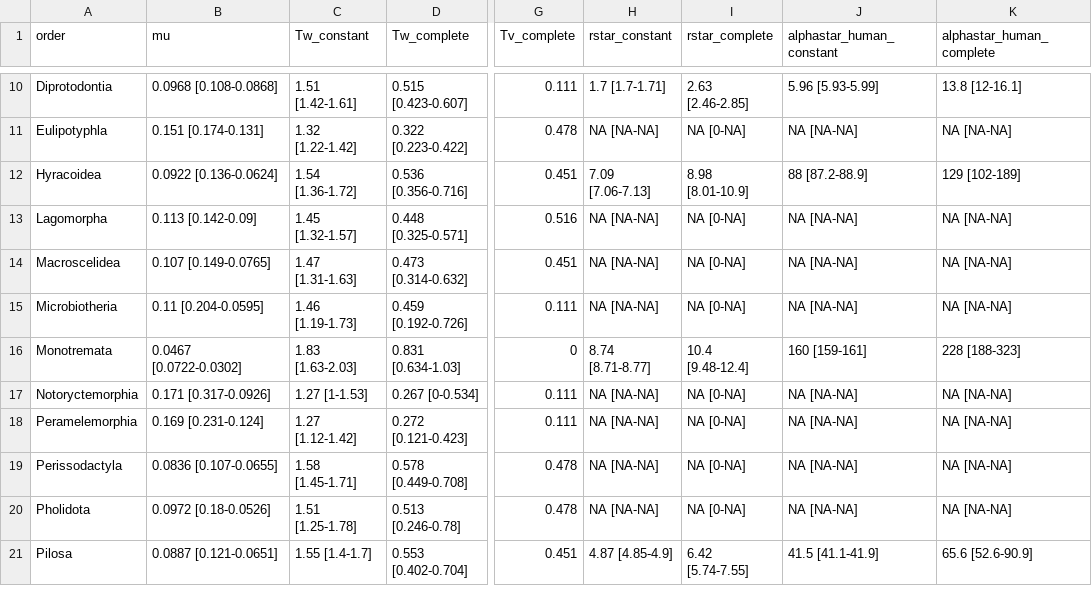
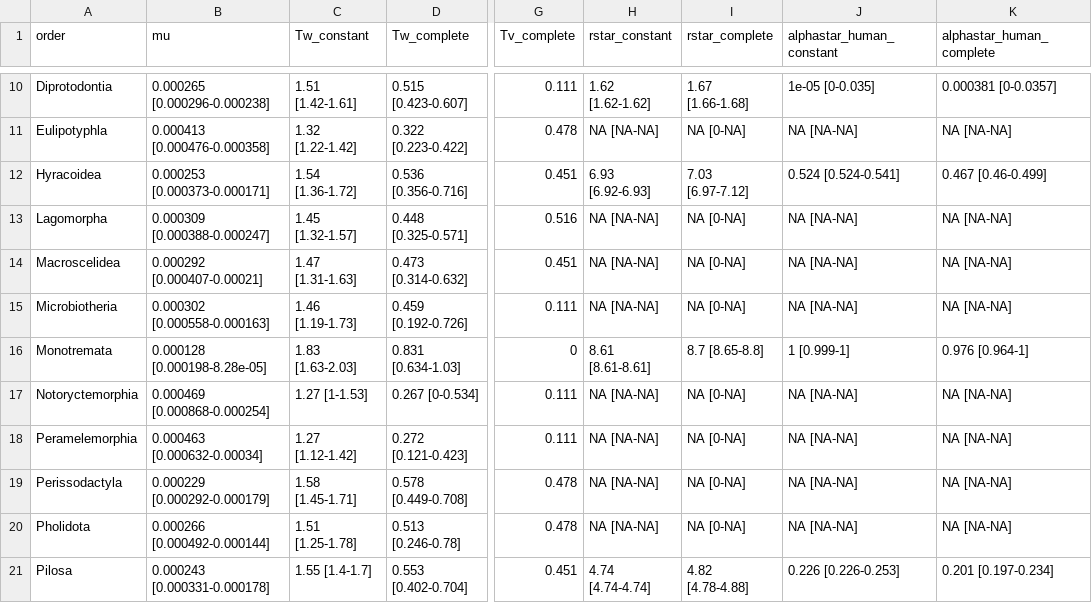
Before and after one commit to brooklabteam/spillover-virulence, a CSV file: supp-figs/TableS2.csv, drawn as a sheet; only a part is shown, gaps mark what is left out; the diff covers the shown part only; the diff names each change by its address in the sheet, - before the commit and + after, or states it on an @@ line.

```diff
--- a/supp-figs/TableS2.csv
+++ b/supp-figs/TableS2.csv
-B10 (mu): 0.0968 [0.108-0.0868]
+B10 (mu): 0.000265 [0.000296-0.000238]
-H10 (rstar_constant): 1.7 [1.7-1.71]
+H10 (rstar_constant): 1.62 [1.62-1.62]
-I10 (rstar_complete): 2.63 [2.46-2.85]
+I10 (rstar_complete): 1.67 [1.66-1.68]
-J10 (alphastar_human_constant): 5.96 [5.93-5.99]
+J10 (alphastar_human_constant): 1e-05 [0-0.035]
-K10 (alphastar_human_complete): 13.8 [12-16.1]
+K10 (alphastar_human_complete): 0.000381 [0-0.0357]
-B11 (mu): 0.151 [0.174-0.131]
+B11 (mu): 0.000413 [0.000476-0.000358]
-B12 (mu): 0.0922 [0.136-0.0624]
+B12 (mu): 0.000253 [0.000373-0.000171]
-H12 (rstar_constant): 7.09 [7.06-7.13]
+H12 (rstar_constant): 6.93 [6.92-6.93]
-I12 (rstar_complete): 8.98 [8.01-10.9]
+I12 (rstar_complete): 7.03 [6.97-7.12]
-J12 (alphastar_human_constant): 88 [87.2-88.9]
+J12 (alphastar_human_constant): 0.524 [0.524-0.541]
-K12 (alphastar_human_complete): 129 [102-189]
+K12 (alphastar_human_complete): 0.467 [0.46-0.499]
-B13 (mu): 0.113 [0.142-0.09]
+B13 (mu): 0.000309 [0.000388-0.000247]
-B14 (mu): 0.107 [0.149-0.0765]
+B14 (mu): 0.000292 [0.000407-0.00021]
-B15 (mu): 0.11 [0.204-0.0595]
+B15 (mu): 0.000302 [0.000558-0.000163]
-B16 (mu): 0.0467 [0.0722-0.0302]
+B16 (mu): 0.000128 [0.000198-8.28e-05]
-H16 (rstar_constant): 8.74 [8.71-8.77]
+H16 (rstar_constant): 8.61 [8.61-8.61]
-I16 (rstar_complete): 10.4 [9.48-12.4]
+I16 (rstar_complete): 8.7 [8.65-8.8]
-J16 (alphastar_human_constant): 160 [159-161]
+J16 (alphastar_human_constant): 1 [0.999-1]
-K16 (alphastar_human_complete): 228 [188-323]
+K16 (alphastar_human_complete): 0.976 [0.964-1]
-B17 (mu): 0.171 [0.317-0.0926]
+B17 (mu): 0.000469 [0.000868-0.000254]
-B18 (mu): 0.169 [0.231-0.124]
+B18 (mu): 0.000463 [0.000632-0.00034]
-B19 (mu): 0.0836 [0.107-0.0655]
+B19 (mu): 0.000229 [0.000292-0.000179]
-B20 (mu): 0.0972 [0.18-0.0526]
+B20 (mu): 0.000266 [0.000492-0.000144]
-B21 (mu): 0.0887 [0.121-0.0651]
+B21 (mu): 0.000243 [0.000331-0.000178]
-H21 (rstar_constant): 4.87 [4.85-4.9]
+H21 (rstar_constant): 4.74 [4.74-4.74]
-I21 (rstar_complete): 6.42 [5.74-7.55]
+I21 (rstar_complete): 4.82 [4.78-4.88]
-J21 (alphastar_human_constant): 41.5 [41.1-41.9]
+J21 (alphastar_human_constant): 0.226 [0.226-0.253]
-K21 (alphastar_human_complete): 65.6 [52.6-90.9]
+K21 (alphastar_human_complete): 0.201 [0.197-0.234]
```
Also changed, not shown: 50 edited cells elsewhere in this file, 3 other files.
